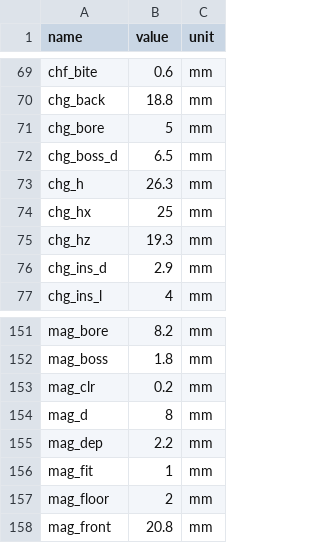
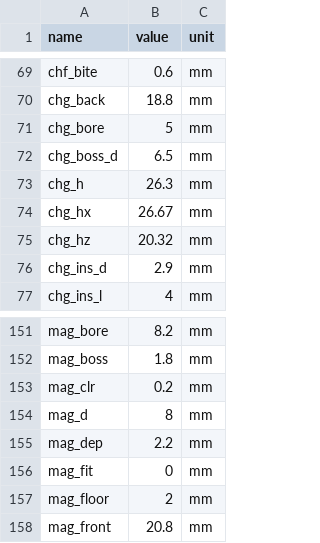
Before and after one commit to AStoker/eInk-Projects, a CSV file: stand-4.2in/fusion/reference-dimensions.csv, drawn as a sheet; only a part is shown, gaps mark what is left out.

```diff
--- a/stand-4.2in/fusion/reference-dimensions.csv
+++ b/stand-4.2in/fusion/reference-dimensions.csv
@@ -73,4 +73,4 @@ chg_boss_d,6.5,mm
 chg_h,26.3,mm
-chg_hx,25,mm
-chg_hz,19.3,mm
+chg_hx,26.67,mm
+chg_hz,20.32,mm
 chg_ins_d,2.9,mm
@@ -155,3 +155,3 @@ mag_d,8,mm
 mag_dep,2.2,mm
-mag_fit,1,mm
+mag_fit,0,mm
 mag_floor,2,mm
```
Also changed, not shown: stand-4.2in/fusion/parameters.csv, 36 other files.
